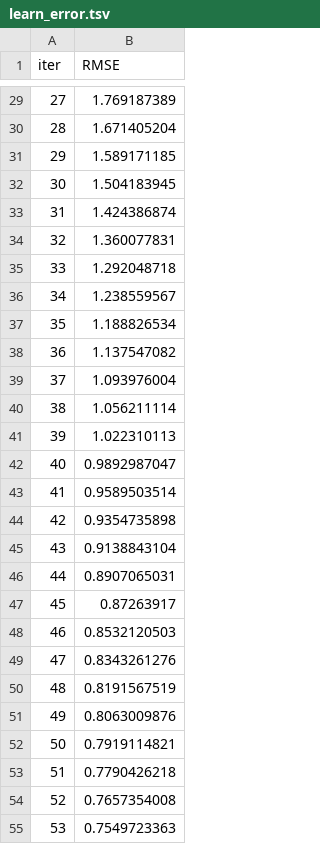
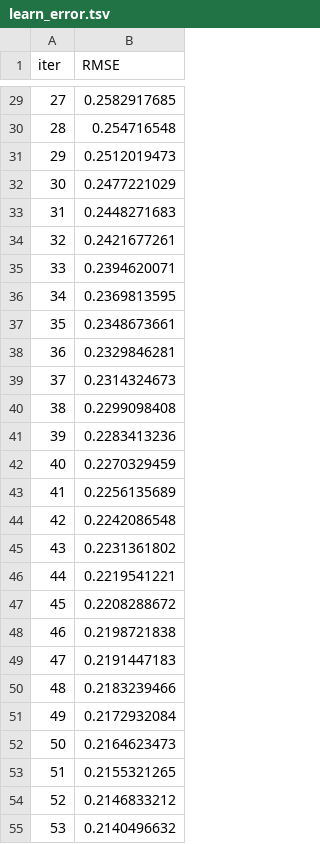
Before and after one commit to a-leena/dsproject, a TSV file: catboost_info/learn_error.tsv, drawn as a sheet; only a part is shown, gaps mark what is left out; the diff covers the shown part only.

```diff
--- a/catboost_info/learn_error.tsv
+++ b/catboost_info/learn_error.tsv
@@ -29,27 +29,27 @@ iter	RMSE
-27	1.769187389
-28	1.671405204
-29	1.589171185
-30	1.504183945
-31	1.424386874
-32	1.360077831
-33	1.292048718
-34	1.238559567
-35	1.188826534
-36	1.137547082
-37	1.093976004
-38	1.056211114
-39	1.022310113
-40	0.9892987047
-41	0.9589503514
-42	0.9354735898
-43	0.9138843104
-44	0.8907065031
-45	0.87263917
-46	0.8532120503
-47	0.8343261276
-48	0.8191567519
-49	0.8063009876
-50	0.7919114821
-51	0.7790426218
-52	0.7657354008
-53	0.7549723363
+27	0.2582917685
+28	0.254716548
+29	0.2512019473
+30	0.2477221029
+31	0.2448271683
+32	0.2421677261
+33	0.2394620071
+34	0.2369813595
+35	0.2348673661
+36	0.2329846281
+37	0.2314324673
+38	0.2299098408
+39	0.2283413236
+40	0.2270329459
+41	0.2256135689
+42	0.2242086548
+43	0.2231361802
+44	0.2219541221
+45	0.2208288672
+46	0.2198721838
+47	0.2191447183
+48	0.2183239466
+49	0.2172932084
+50	0.2164623473
+51	0.2155321265
+52	0.2146833212
+53	0.2140496632
```
Also changed, not shown: 73 edited cells elsewhere in this file, catboost_info/time_left.tsv, 4 other files.
